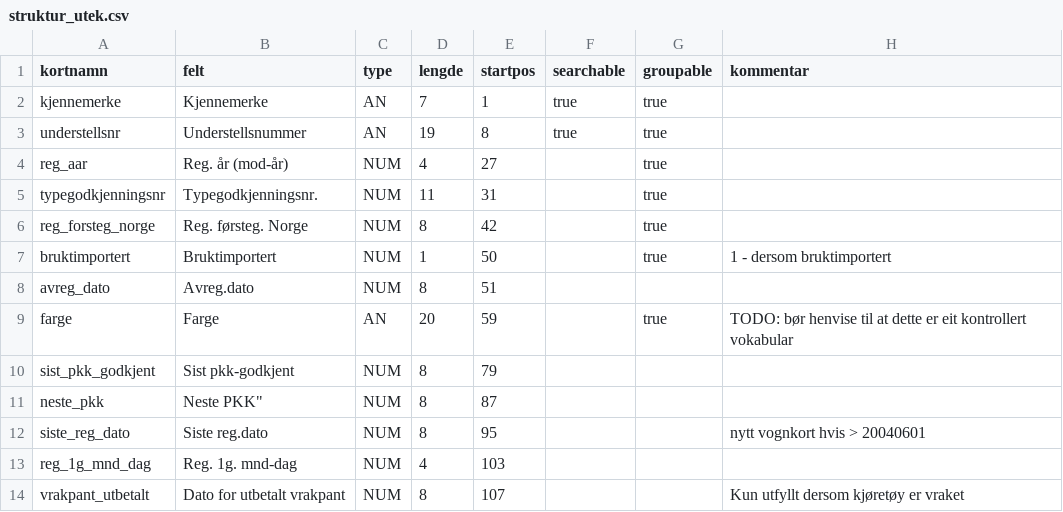
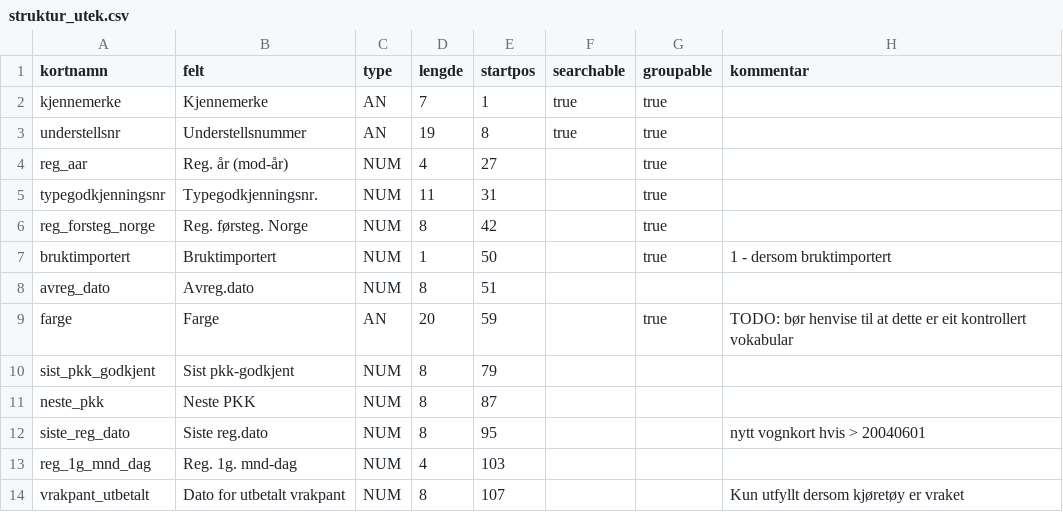
Before and after one commit to livarb/vehicledata, a CSV file: struktur_utek.csv, drawn as a sheet.

Commit message:
Removed stray quote-character.

```diff
--- a/struktur_utek.csv
+++ b/struktur_utek.csv
@@ -10,3 +10,3 @@ farge;Farge;AN;20;59;;true;TODO: bør henvise til at dette er eit kontrollert vo
 sist_pkk_godkjent;"Sist pkk-godkjent";NUM;8;79;;;
-neste_pkk;Neste PKK";NUM;8;87;;;
+neste_pkk;Neste PKK;NUM;8;87;;;
 siste_reg_dato;"Siste reg.dato";NUM;8;95;;;"nytt vognkort hvis > 20040601"
```
